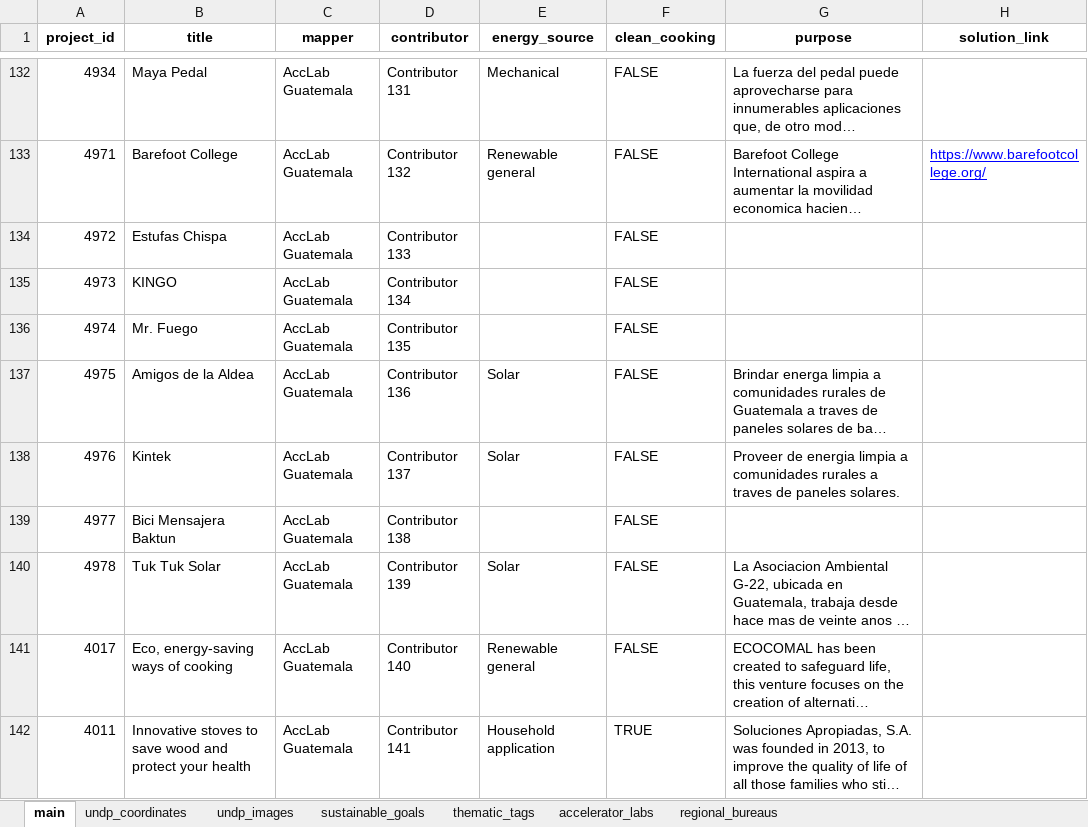
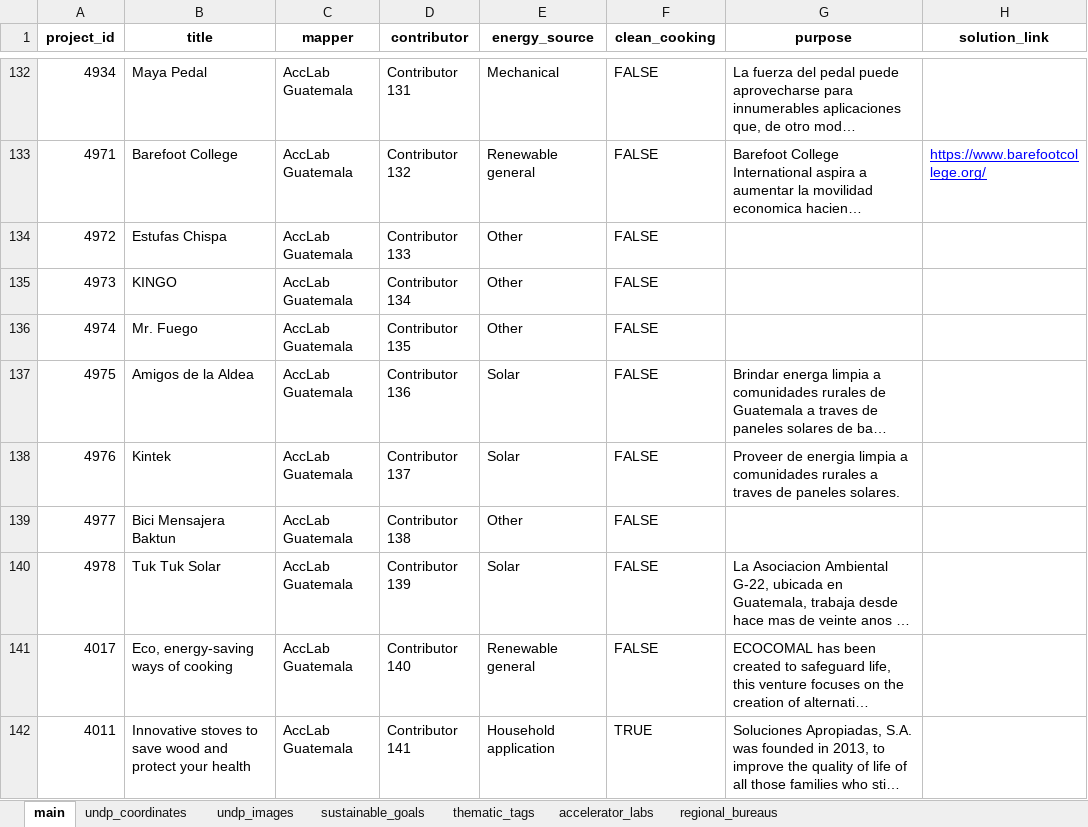
Before and after one commit to knadoor/VFSG_UNDP_Accelerator_Lab_Project, an Excel workbook: Output/vfsg_undp_clean.xlsx, sheet main, drawn as a sheet; only a part is shown, gaps mark what is left out; long unchanged cells end in …; values as stored, in another font and other column widths than the file's, no borders; the diff names each change by its address in the sheet, - before the commit and + after, or states it on an @@ line.

Commit message:
Add files via upload

```diff
--- a/Output/vfsg_undp_clean.xlsx (sheet main)
+++ b/Output/vfsg_undp_clean.xlsx (sheet main)
-E134:E136 (energy_source): (empty)
+E134:E136 (energy_source): Other
-E139 (energy_source): (empty)
+E139 (energy_source): Other
```
